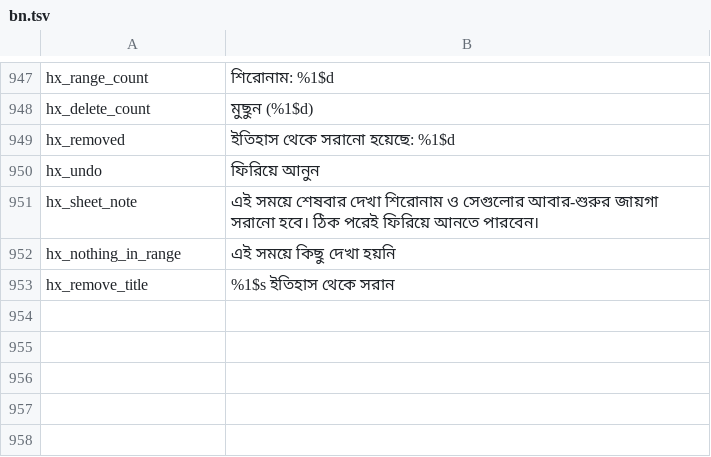
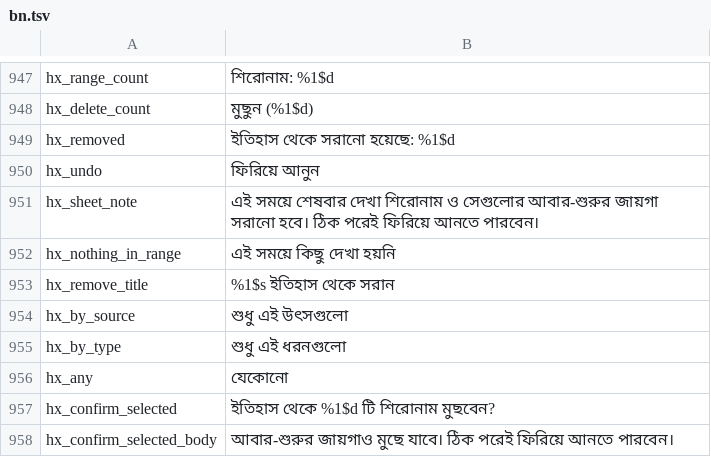
Before and after one commit to siamform/yumeiro, a TSV file: tools/l10n/translations/bn.tsv, drawn as a sheet; only a part is shown, gaps mark what is left out.

Commit message:
feat(B6): delete sheet narrows by source and type; Delete selected asks first
Cause: B6 asks for advanced delete by provider/date/type/selected with confirmation and undo;
the first cut had date and selection only, and no confirm for selected.
Fix: HistoryDeleteFilter (range + sources + types, pure), source/type pills in the sheet with
live counts, a confirm dialog before Delete selected (Undo still offered after).
Tests: GroupYHistoryDeleteTest.filterNarrowsBySourceAndType; device case d.
Status: not tested

Co-authored-by: Perplexity <noreply@perplexity.ai>

```diff
--- a/tools/l10n/translations/bn.tsv
+++ b/tools/l10n/translations/bn.tsv
@@ -953 +953,6 @@ hx_nothing_in_range	এই সময়ে কিছু দেখা হয়
 hx_remove_title	%1$s ইতিহাস থেকে সরান
+hx_by_source	শুধু এই উৎসগুলো
+hx_by_type	শুধু এই ধরনগুলো
+hx_any	যেকোনো
+hx_confirm_selected	ইতিহাস থেকে %1$d টি শিরোনাম মুছবেন?
+hx_confirm_selected_body	আবার-শুরুর জায়গাও মুছে যাবে। ঠিক পরেই ফিরিয়ে আনতে পারবেন।
```
Also changed, not shown: tools/l10n/translations/ar.tsv, 7 other files.
